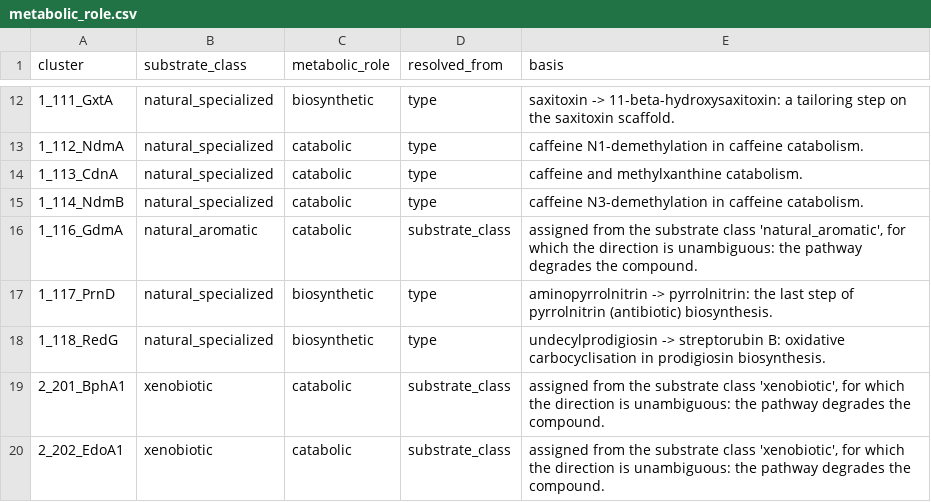
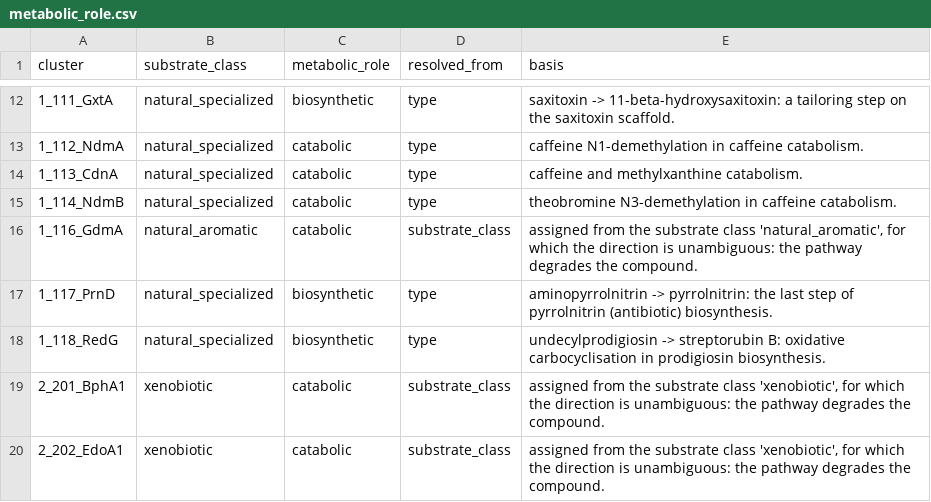
Before and after one commit to recepcanaltinbag/pro-sim-blast, a CSV file: metabolic_role.csv, drawn as a sheet; only a part is shown, gaps mark what is left out.

```diff
--- a/metabolic_role.csv
+++ b/metabolic_role.csv
@@ -14,3 +14,3 @@ cluster,substrate_class,metabolic_role,resolved_from,basis
 1_113_CdnA,natural_specialized,catabolic,type,caffeine and methylxanthine catabolism.
-1_114_NdmB,natural_specialized,catabolic,type,caffeine N3-demethylation in caffeine catabolism.
+1_114_NdmB,natural_specialized,catabolic,type,theobromine N3-demethylation in caffeine catabolism.
 1_116_GdmA,natural_aromatic,catabolic,substrate_class,"assigned from the substrate class 'natural_aromatic', for which the direction is unambiguous: the pathway degrades the compound."
```
